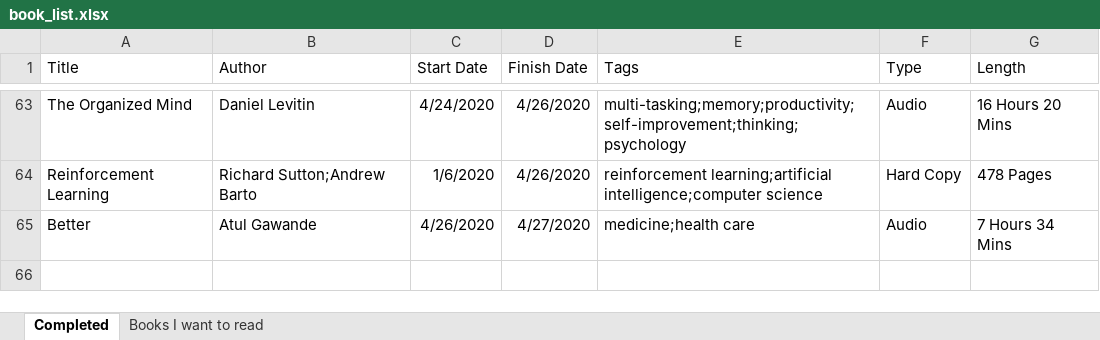
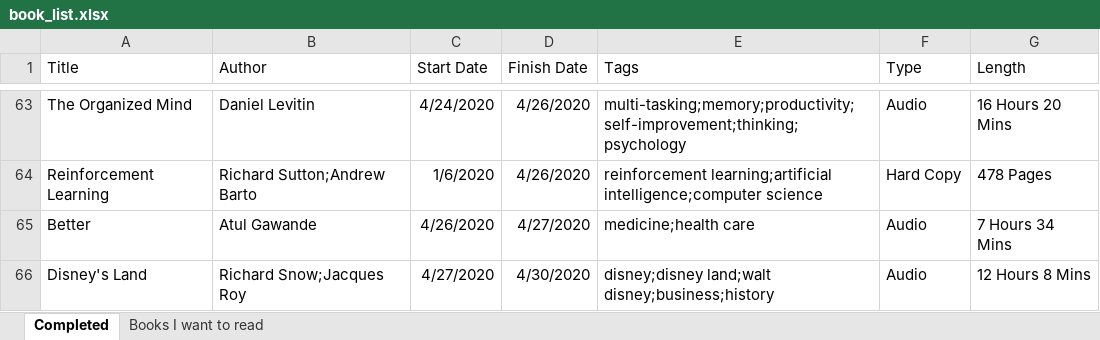
Before and after one commit to zachfloro/reading_list, an Excel workbook: book_list.xlsx, sheet Completed, drawn as a sheet; only a part is shown, gaps mark what is left out; values as stored, in another font and other column widths than the file's, no borders; the diff names each change by its address in the sheet, - before the commit and + after, or states it on an @@ line.

Commit message:
added disneys land

```diff
--- a/book_list.xlsx (sheet Completed)
+++ b/book_list.xlsx (sheet Completed)
+row 66: Disney's Land | Richard Snow;Jacques Roy | 4/27/2020 | 4/30/2020 | disney;disney land;walt disney;business;history | Audio | 12 Hours 8 Mins
```
